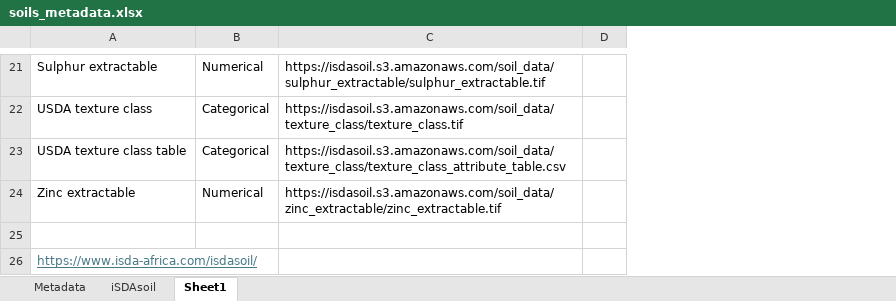
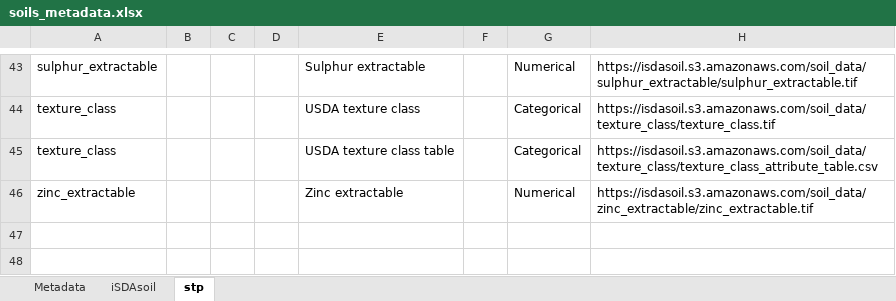
Before and after one commit to alliance-datascience/datalake, an Excel workbook: data/soils_metadata.xlsx, sheet stp, drawn as a sheet; only a part is shown, gaps mark what is left out; values as stored, in another font and other column widths than the file's, no borders; removed rows and columns are numbered as before the commit, all else as after; the diff covers the shown part only; the diff names each change by its address in the sheet, - before the commit and + after, or states it on an @@ line.

```diff
--- a/data/soils_metadata.xlsx (sheet stp)
+++ b/data/soils_metadata.xlsx (sheet stp)
-sheet tab: Sheet1
+sheet tab: stp
+column A, rows 43-46: sulphur_extractable | texture_class | texture_class | zinc_extractable
+column B, empty
+column C, empty
+column D, empty
+column F, empty
-column D, empty
-row 25: (empty)
-row 26: https://www.isda-africa.com/isdasoil/
```
Also changed, not shown: 23 added rows and 1 removed row elsewhere in this sheet, sheet iSDAsoil, 2 other files.
